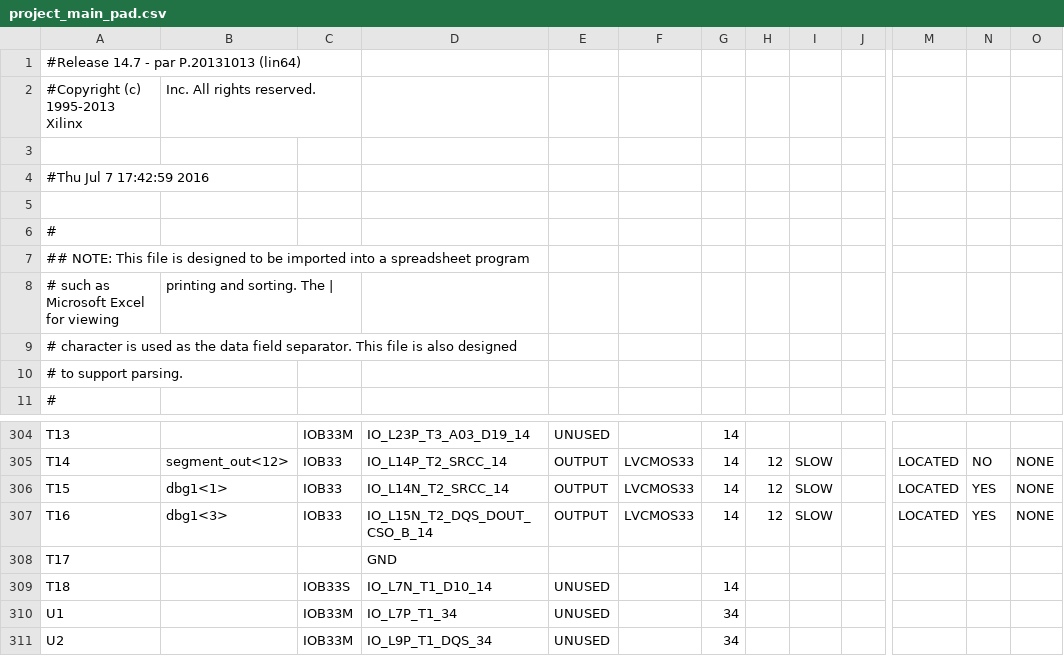
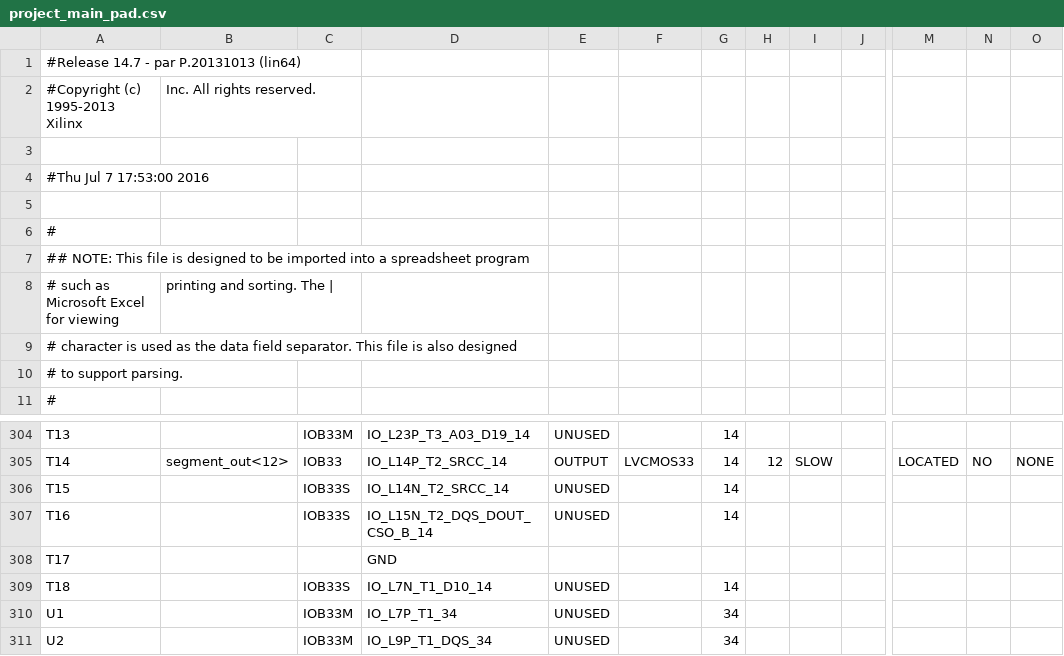
Before and after one commit to jchromik/hpi-vhdl-2016, a CSV file: pue3/Keyboard/project_main_pad.csv, drawn as a sheet; only a part is shown, gaps mark what is left out; the diff covers the shown part only; the diff names each change by its address in the sheet, - before the commit and + after, or states it on an @@ line.

```diff
--- a/pue3/Keyboard/project_main_pad.csv
+++ b/pue3/Keyboard/project_main_pad.csv
-A4: #Thu Jul 7 17:42:59 2016
+A4: #Thu Jul 7 17:53:00 2016
-B306: dbg1<1>
+B306: (empty)
-C306:C307: IOB33
+C306:C307: IOB33S
-E306:E307: OUTPUT
+E306:E307: UNUSED
-F306:F307: LVCMOS33
+F306:F307: (empty)
-H306:H307: 12
+H306:H307: (empty)
-I306:I307: SLOW
+I306:I307: (empty)
-M306:M307: LOCATED
+M306:M307: (empty)
-N306:N307: YES
+N306:N307: (empty)
-O306:O307: NONE
+O306:O307: (empty)
-B307: dbg1<3>
+B307: (empty)
```
Also changed, not shown: 54 edited cells elsewhere in this file, 43 other files.
